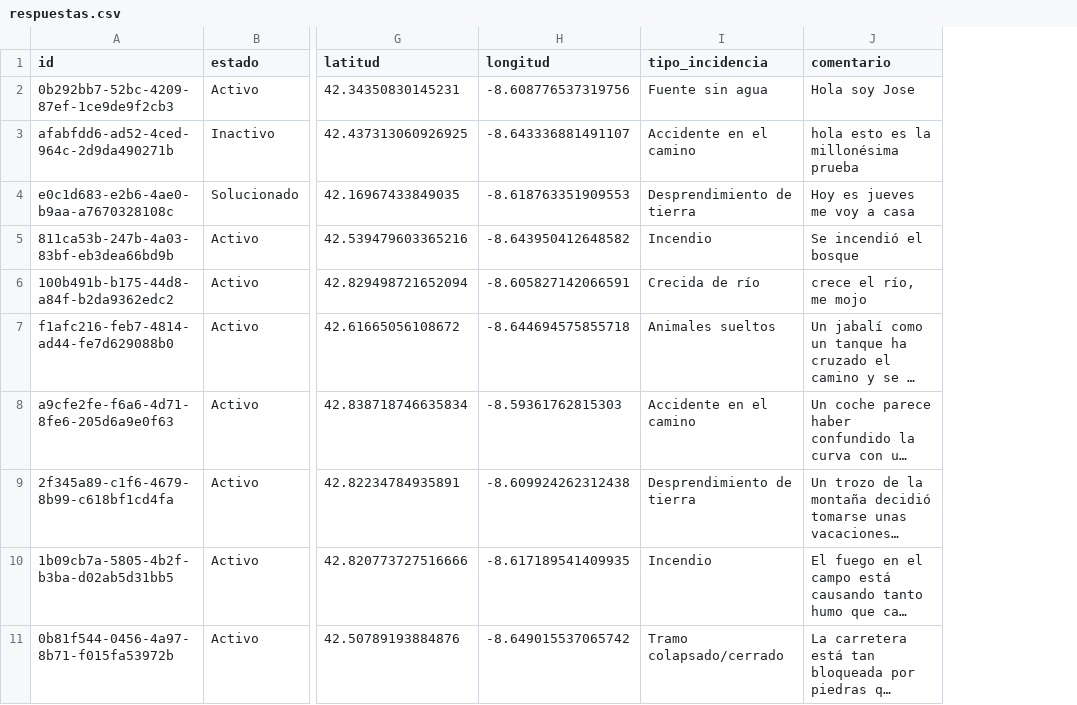
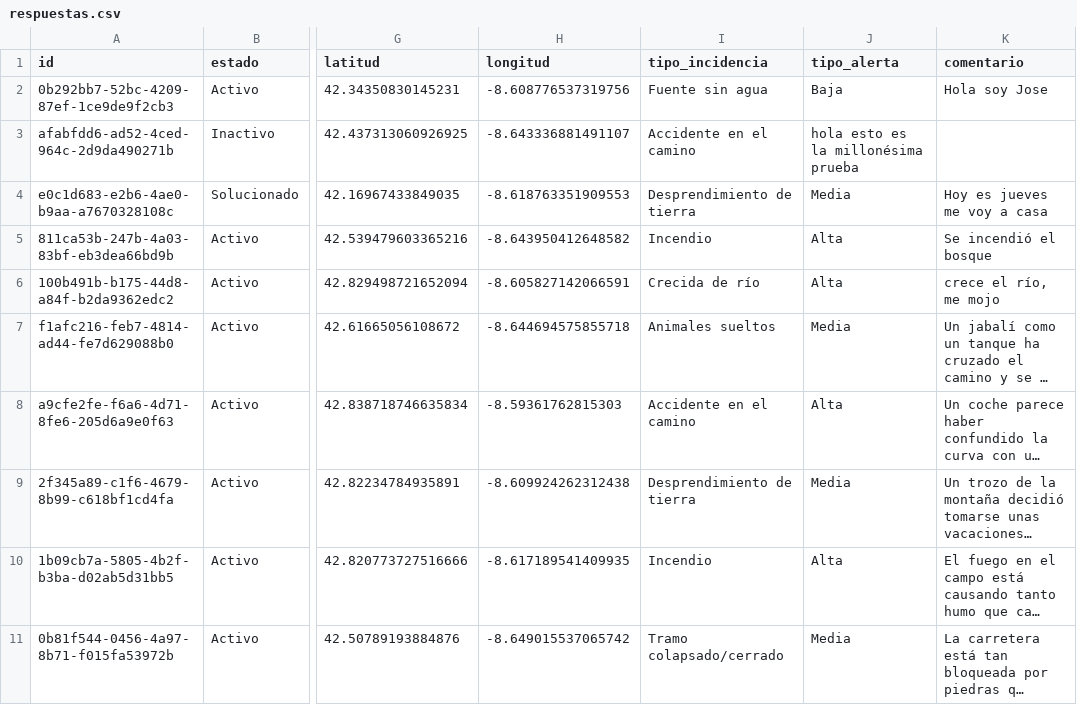
Before and after one commit to manoelmellid/smetria, a CSV file: respuestas.csv, drawn as a sheet; only a part is shown, gaps mark what is left out; long unchanged cells end in …; addresses are those after the commit; the diff covers the shown part only; the diff names each change by its address in the sheet, - before the commit and + after, or states it on an @@ line.

Commit message:
Update respuestas.csv

```diff
--- a/respuestas.csv
+++ b/respuestas.csv
+column J (tipo_alerta), rows 2-11: Baja | hola esto es la millonésima prueba | Media | Alta | Alta | Media | Alta | Media | Alta | Media
-K3 (comentario): hola esto es la millonésima prueba
+K3 (comentario): (empty)
```
Also changed, not shown: 2 edited cells elsewhere in this file.
